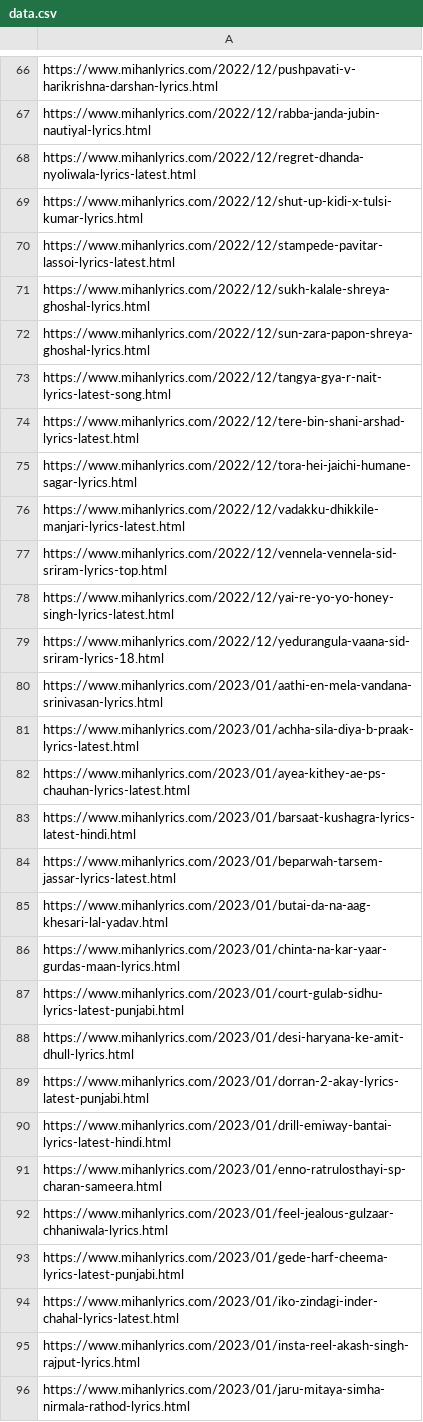
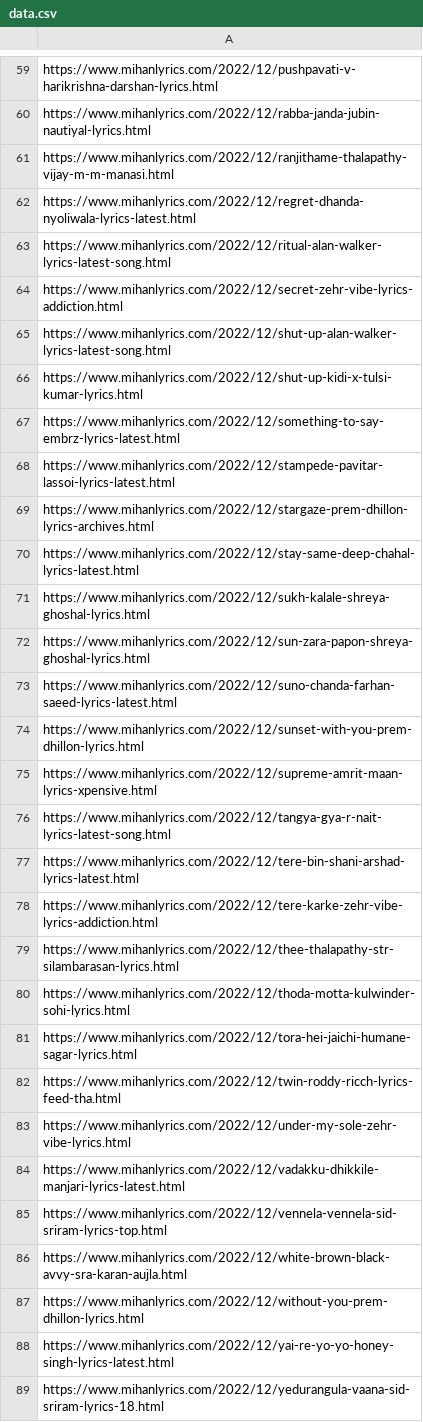
Before and after one commit to Kaaldev/mi, a CSV file: data.csv, drawn as a sheet; only a part is shown, gaps mark what is left out; the shorter side is filled out with more unchanged rows; the diff covers the shown part only; the diff names each change by its address in the sheet, - before the commit and + after, or states it on an @@ line.

Commit message:
Update data.csv

```diff
--- a/data.csv
+++ b/data.csv
+row 61: https://www.mihanlyrics.com/2022/12/ranjithame-thalapathy-vijay-m-m-manasi.html
+row 63: https://www.mihanlyrics.com/2022/12/ritual-alan-walker-lyrics-latest-song.html
+row 64: https://www.mihanlyrics.com/2022/12/secret-zehr-vibe-lyrics-addiction.html
+row 65: https://www.mihanlyrics.com/2022/12/shut-up-alan-walker-lyrics-latest-song.html
+row 67: https://www.mihanlyrics.com/2022/12/something-to-say-embrz-lyrics-latest.html
+row 69: https://www.mihanlyrics.com/2022/12/stargaze-prem-dhillon-lyrics-archives.html
+row 70: https://www.mihanlyrics.com/2022/12/stay-same-deep-chahal-lyrics-latest.html
+row 73: https://www.mihanlyrics.com/2022/12/suno-chanda-farhan-saeed-lyrics-latest.html
+row 74: https://www.mihanlyrics.com/2022/12/sunset-with-you-prem-dhillon-lyrics.html
+row 75: https://www.mihanlyrics.com/2022/12/supreme-amrit-maan-lyrics-xpensive.html
+row 78: https://www.mihanlyrics.com/2022/12/tere-karke-zehr-vibe-lyrics-addiction.html
+row 79: https://www.mihanlyrics.com/2022/12/thee-thalapathy-str-silambarasan-lyrics.html
+row 80: https://www.mihanlyrics.com/2022/12/thoda-motta-kulwinder-sohi-lyrics.html
+row 82: https://www.mihanlyrics.com/2022/12/twin-roddy-ricch-lyrics-feed-tha.html
+row 83: https://www.mihanlyrics.com/2022/12/under-my-sole-zehr-vibe-lyrics.html
+row 86: https://www.mihanlyrics.com/2022/12/white-brown-black-avvy-sra-karan-aujla.html
+row 87: https://www.mihanlyrics.com/2022/12/without-you-prem-dhillon-lyrics.html
```
Also changed, not shown: 32 added rows, 29 removed rows and 1 edited cell elsewhere in this file.
